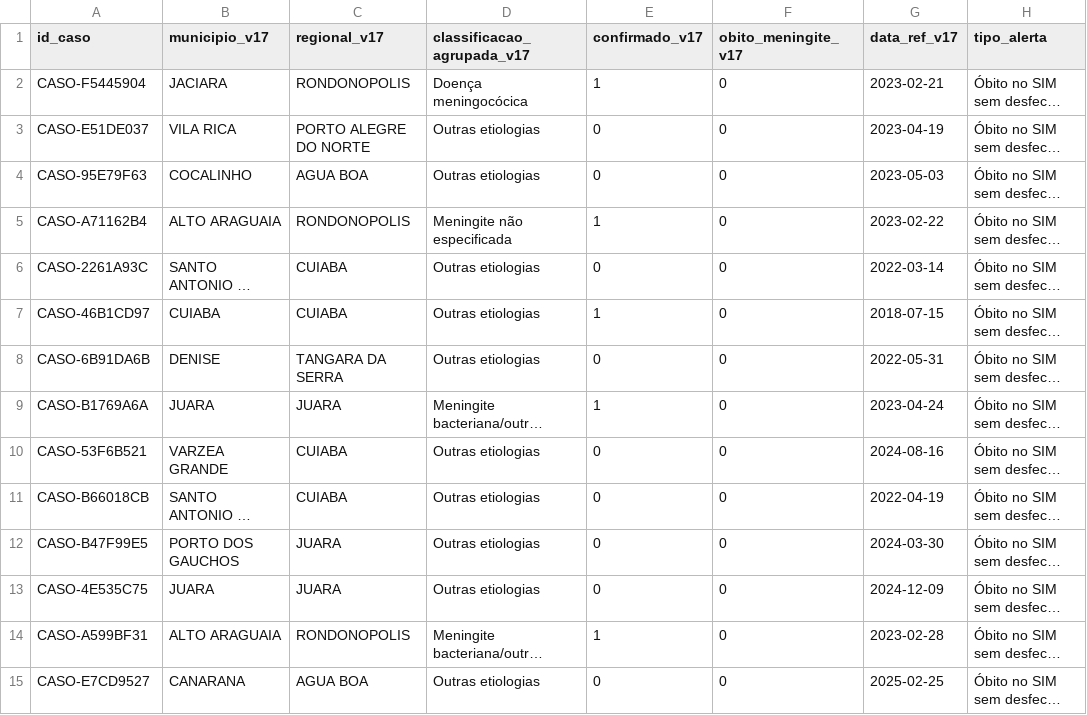
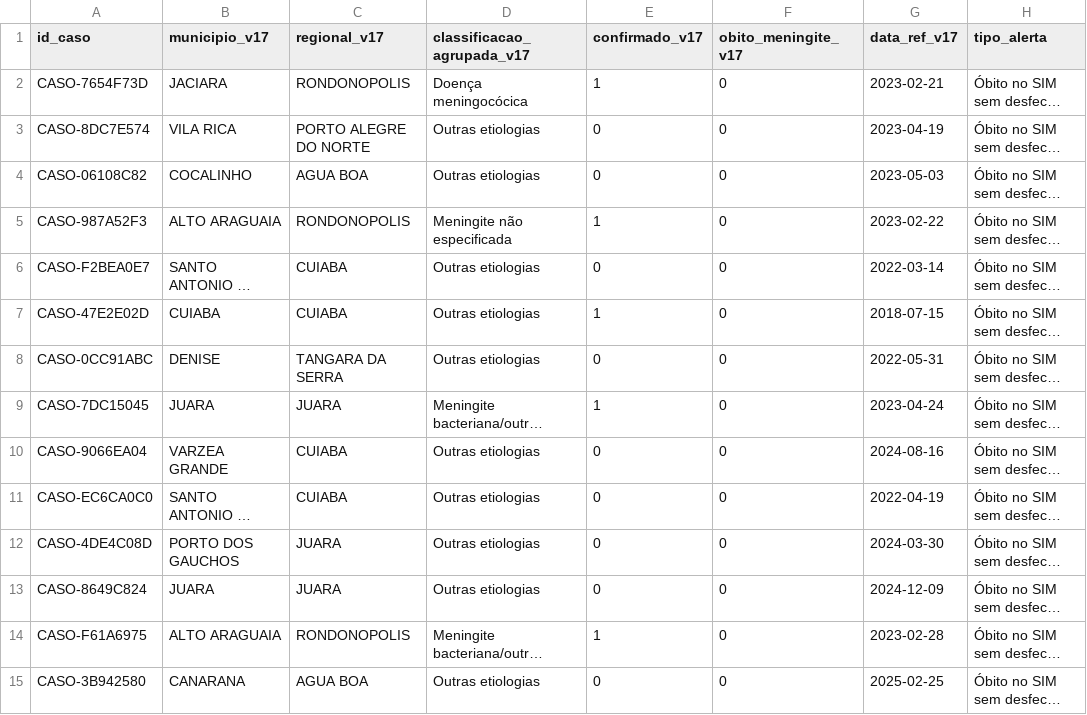
Before and after one commit to menandesneto51/Meningites, a CSV file: demo_cloud/saida_meningites_v17/alertas_linkage_dw_v23.csv, drawn as a sheet; only a part is shown; long unchanged cells end in …; the diff covers the shown part only; the diff names each change by its address in the sheet, - before the commit and + after, or states it on an @@ line.

```diff
--- a/demo_cloud/saida_meningites_v17/alertas_linkage_dw_v23.csv
+++ b/demo_cloud/saida_meningites_v17/alertas_linkage_dw_v23.csv
-A2 (id_caso): CASO-F5445904
+A2 (id_caso): CASO-7654F73D
-A3 (id_caso): CASO-E51DE037
+A3 (id_caso): CASO-8DC7E574
-A4 (id_caso): CASO-95E79F63
+A4 (id_caso): CASO-06108C82
-A5 (id_caso): CASO-A71162B4
+A5 (id_caso): CASO-987A52F3
-A6 (id_caso): CASO-2261A93C
+A6 (id_caso): CASO-F2BEA0E7
-A7 (id_caso): CASO-46B1CD97
+A7 (id_caso): CASO-47E2E02D
-A8 (id_caso): CASO-6B91DA6B
+A8 (id_caso): CASO-0CC91ABC
-A9 (id_caso): CASO-B1769A6A
+A9 (id_caso): CASO-7DC15045
-A10 (id_caso): CASO-53F6B521
+A10 (id_caso): CASO-9066EA04
-A11 (id_caso): CASO-B66018CB
+A11 (id_caso): CASO-EC6CA0C0
-A12 (id_caso): CASO-B47F99E5
+A12 (id_caso): CASO-4DE4C08D
-A13 (id_caso): CASO-4E535C75
+A13 (id_caso): CASO-8649C824
-A14 (id_caso): CASO-A599BF31
+A14 (id_caso): CASO-F61A6975
-A15 (id_caso): CASO-E7CD9527
+A15 (id_caso): CASO-3B942580
```
Also changed, not shown: 15 edited cells elsewhere in this file, demo_cloud/saida_meningites_v17/alertas_inteligentes_casos_v23.csv, demo_cloud/saida_meningites_v17/alertas_inteligentes_fila_cievs_v23.csv, 50 other files.
